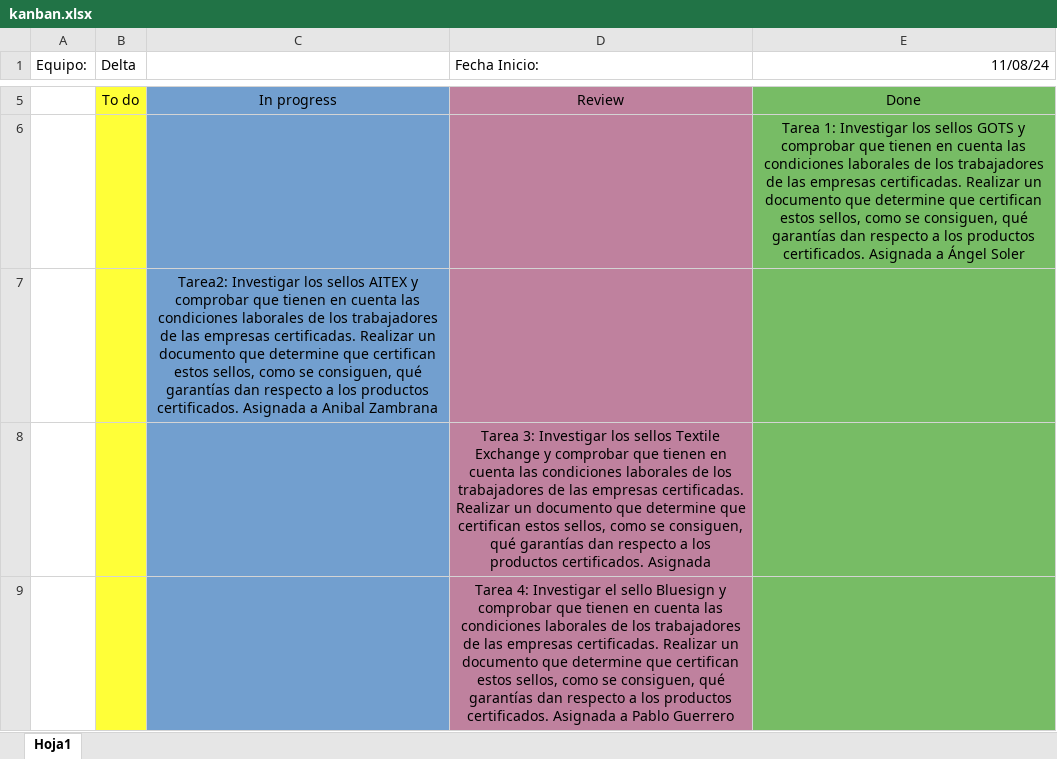
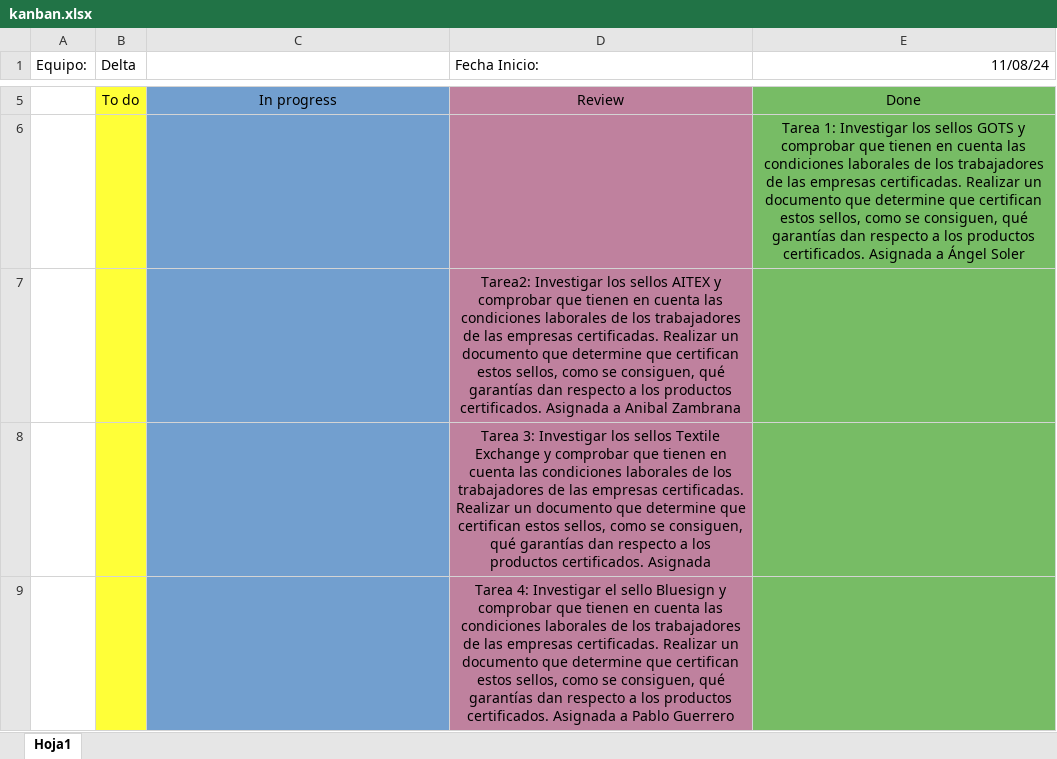
Before and after one commit to CMeg9/Proyecto38, an Excel workbook: kanban.xlsx, sheet Hoja1, drawn as a sheet; only a part is shown, gaps mark what is left out; values as stored, in another font and other column widths than the file's, no borders; removed rows and columns are numbered as before the commit, all else as after; the diff names each change by its address in the sheet, - before the commit and + after, or states it on an @@ line.

Commit message:
Tarea 2 a revision

```diff
--- a/kanban.xlsx (sheet Hoja1)
+++ b/kanban.xlsx (sheet Hoja1)
-row 7:  |  | Tarea2: Investigar los sellos AITEX y comprobar que tienen en cuenta las condiciones laborales de los trabajadores de las empresas certificadas. Realizar un documento que determine que certifican estos sellos, como se consiguen, qué garantías dan respecto a los productos certificados. Asignada a Anibal Zambrana
+row 7:  |  |  | Tarea2: Investigar los sellos AITEX y comprobar que tienen en cuenta las condiciones laborales de los trabajadores de las empresas certificadas. Realizar un documento que determine que certifican estos sellos, como se consiguen, qué garantías dan respecto a los productos certificados. Asignada a Anibal Zambrana
```
